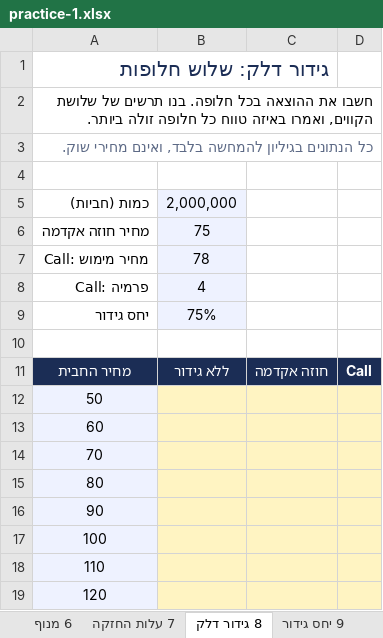
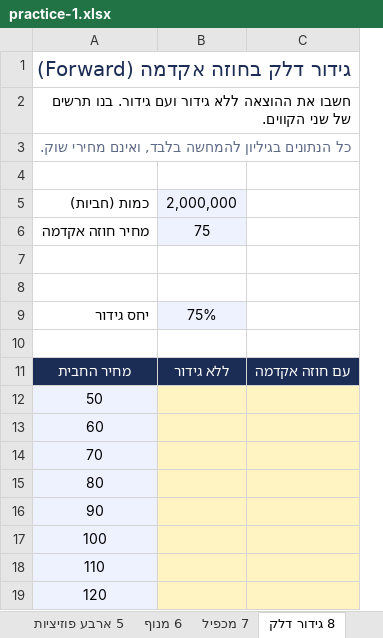
Before and after one commit to shaytsaban/options-financial-instruments, an Excel workbook: materials/practice-1.xlsx, sheet 8 גידור דלק, drawn as a sheet; values as stored, in another font and other column widths than the file's, no borders; removed rows and columns are numbered as before the commit, all else as after; the diff names each change by its address in the sheet, - before the commit and + after, or states it on an @@ line.

```diff
--- a/materials/practice-1.xlsx (sheet 8 גידור דלק)
+++ b/materials/practice-1.xlsx (sheet 8 גידור דלק)
-sheet tab: 7 עלות החזקה
+sheet tab: 7 מכפיל
-column C, row 11: חוזה אקדמה
-column D, row 11: Call
+column C, row 11: עם חוזה אקדמה
-A1: גידור דלק: שלוש חלופות
+A1: גידור דלק בחוזה אקדמה (Forward)
-A2: …את ההוצאה בכל חלופה. בנו תרשים של שלושת הקווים, ואמרו באיזה טווח כל חלופה זולה ביותר.
+A2: …את ההוצאה ללא גידור ועם גידור. בנו תרשים של שני הקווים.
-row 7: Call: מחיר מימוש | 78
+row 7: (empty)
-B7:B8 fill: #EEF2FF
+B7:B8 fill: none
-row 8: Call: פרמיה | 4
+row 8: (empty)
```
Also changed, not shown: sheet 7 מכפיל, sheet הוראות, materials/practice-1-solutions.xlsx, 18 other files.
